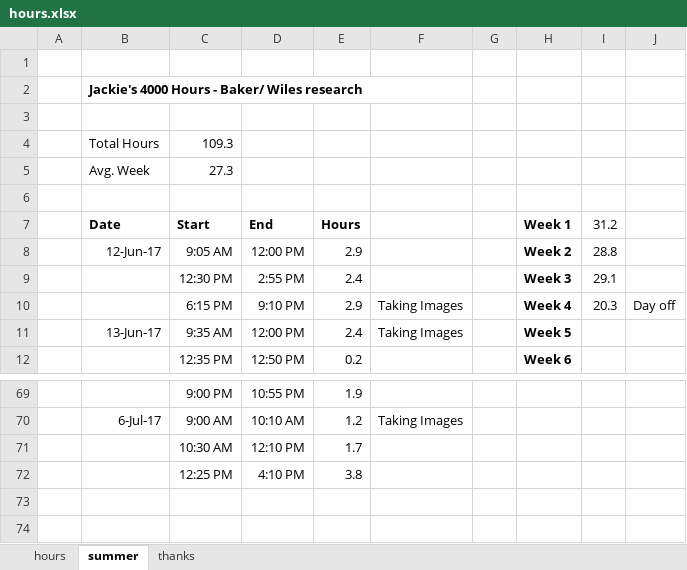
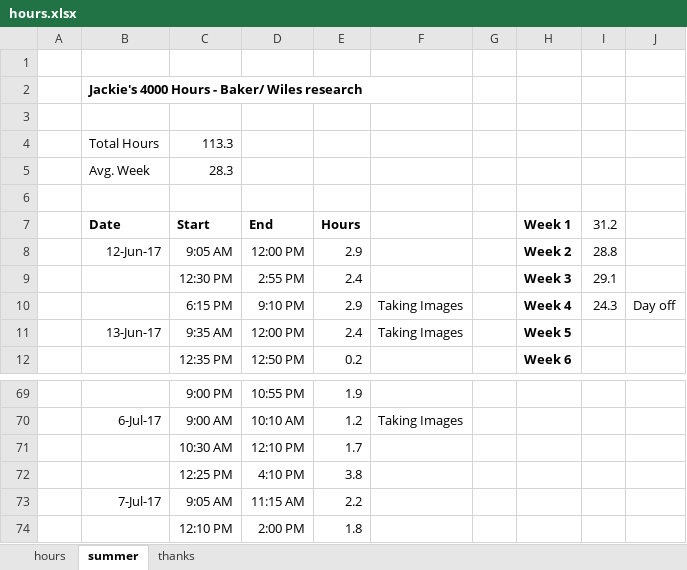
Before and after one commit to jLoven/hardness_test_area_detection, an Excel workbook: hours.xlsx, sheet summer, drawn as a sheet; only a part is shown, gaps mark what is left out; values as stored, in another font and other column widths than the file's, no borders; charts and pictures not drawn; the diff names each change by its address in the sheet, - before the commit and + after, or states it on an @@ line.

```diff
--- a/hours.xlsx (sheet summer)
+++ b/hours.xlsx (sheet summer)
-C4 (Start): 109.3
+C4 (Start): 113.3
-C5 (Start): 27.3
+C5 (Start): 28.3
-I10 (31.2): 20.3
+I10 (31.2): 24.3
+row 73:  | 7-Jul-17 | 9:05 AM | 11:15 AM | 2.2
+row 74:  |  | 12:10 PM | 2:00 PM | 1.8
```
Also changed, not shown: charts or pictures, 11 other files.
